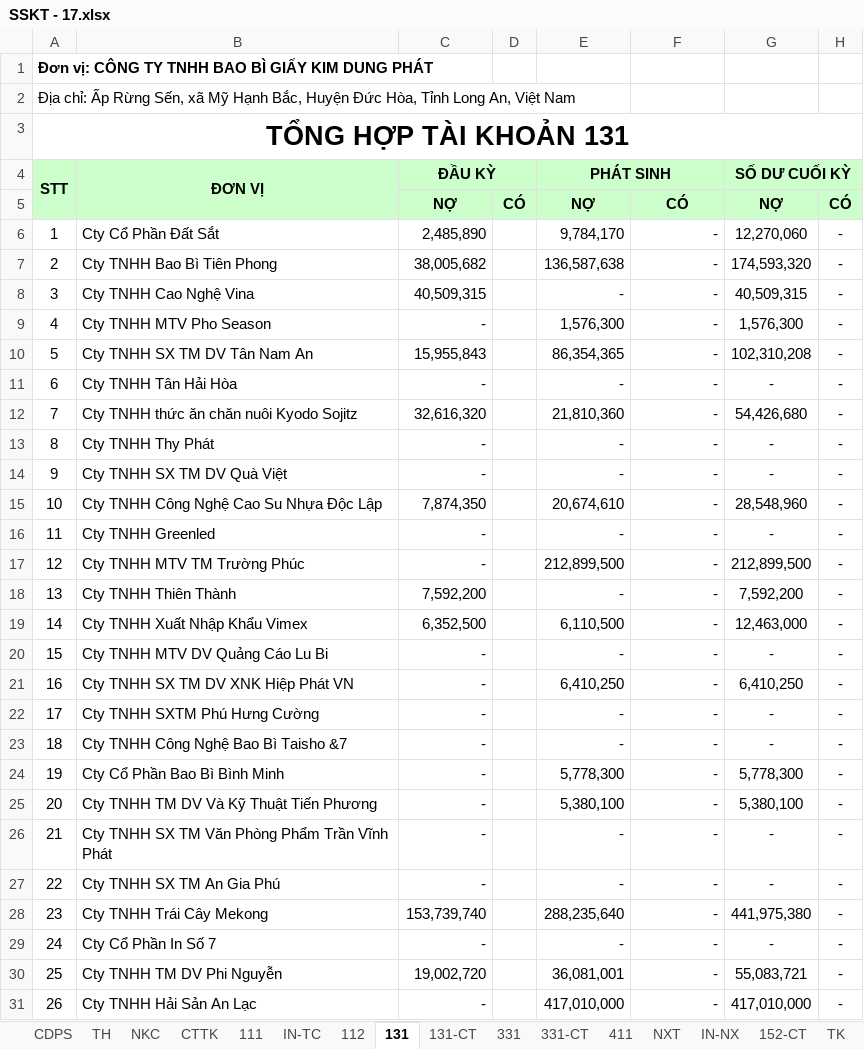
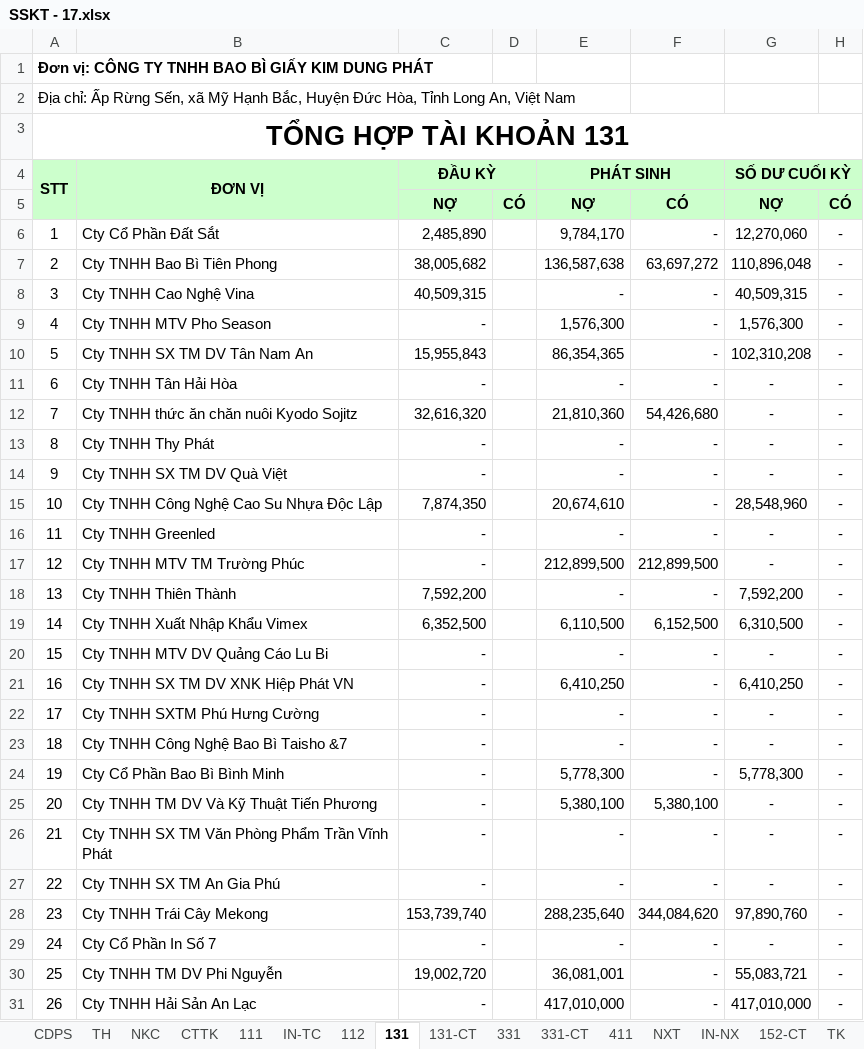
Before and after one commit to vuphuong11/KDP---KNA, an Excel workbook: 1101819710/2017/SSKT - 17.xlsx, sheet 131, drawn as a sheet; only a part is shown; values as stored, in another font and other column widths than the file's, no borders; the diff covers the shown part only; the diff names each change by its address in the sheet, - before the commit and + after, or states it on an @@ line.

```diff
--- a/1101819710/2017/SSKT - 17.xlsx (sheet 131)
+++ b/1101819710/2017/SSKT - 17.xlsx (sheet 131)
-F7: -
+F7: 63,697,272
-G7 (SỐ DƯ CUỐI KỲ): 174,593,320
+G7 (SỐ DƯ CUỐI KỲ): 110,896,048
-F12: -
+F12: 54,426,680
-G12 (SỐ DƯ CUỐI KỲ): 54,426,680
+G12 (SỐ DƯ CUỐI KỲ): -
-F17: -
+F17: 212,899,500
-G17 (SỐ DƯ CUỐI KỲ): 212,899,500
+G17 (SỐ DƯ CUỐI KỲ): -
-F19: -
+F19: 6,152,500
-G19 (SỐ DƯ CUỐI KỲ): 12,463,000
+G19 (SỐ DƯ CUỐI KỲ): 6,310,500
-F25: -
+F25: 5,380,100
-G25 (SỐ DƯ CUỐI KỲ): 5,380,100
+G25 (SỐ DƯ CUỐI KỲ): -
-F28: -
+F28: 344,084,620
-G28 (SỐ DƯ CUỐI KỲ): 441,975,380
+G28 (SỐ DƯ CUỐI KỲ): 97,890,760
```
Also changed, not shown: 3 added rows, 3 removed rows and 13 edited cells elsewhere in this sheet, sheet TH, sheet 112, sheet CDPS, sheet NKC, sheet 131-CT, sheet 111, 9 more sheets, formulas that keep their value, hidden cells, 0310686815/2017/NKSCKDP - 17.xlsx, 3 other files.
